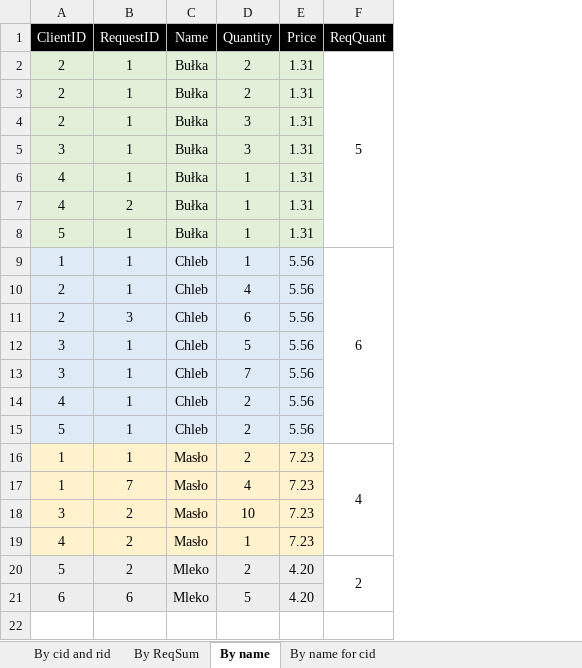
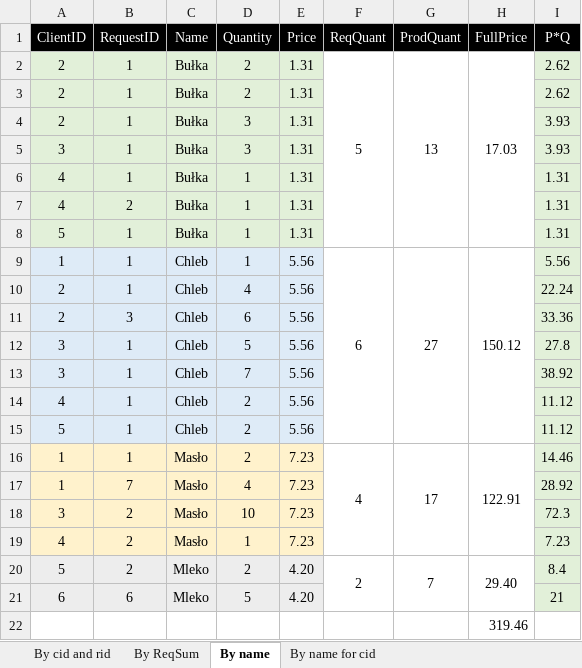
Before and after one commit to mtkublin/DotNetBootCampAssessment, an Excel workbook: UnitTests/RaportGeneratorTestData.xlsx, sheet By name, drawn as a sheet; values as stored, in another font and other column widths than the file's, no borders; the diff names each change by its address in the sheet, - before the commit and + after, or states it on an @@ line.

Commit message:
...

```diff
--- a/UnitTests/RaportGeneratorTestData.xlsx (sheet By name)
+++ b/UnitTests/RaportGeneratorTestData.xlsx (sheet By name)
+column G (ProdQuant), rows 2-20: 13 |  |  |  |  |  |  | 27 |  |  |  |  |  |  | 17 |  |  |  | 7
+column H (FullPrice), rows 2-20: 17.03 |  |  |  |  |  |  | 150.12 |  |  |  |  |  |  | 122.91 |  |  |  | 29.40
+column I (P*Q), rows 2-21: 2.62 | 2.62 | 3.93 | 3.93 | 1.31 | 1.31 | 1.31 | 5.56 | 22.24 | 33.36 | 27.8 | 38.92 | 11.12 | 11.12 | 14.46 | 28.92 | 72.3 | 7.23 | 8.4 | 21
+row 22:  |  |  |  |  |  |  | 319.46
```
